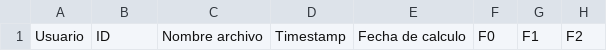
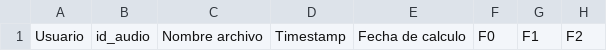
Before and after one commit to CrisTheObserver/python_anywhere_deploy, a CSV file: historical.csv, drawn as a sheet; only a part is shown; the diff names each change by its address in the sheet, - before the commit and + after, or states it on an @@ line.

Commit message:
Properly separated web and API data

```diff
--- a/historical.csv
+++ b/historical.csv
-B1: ID
+B1: id_audio
```
Also changed, not shown: 7 other files.
